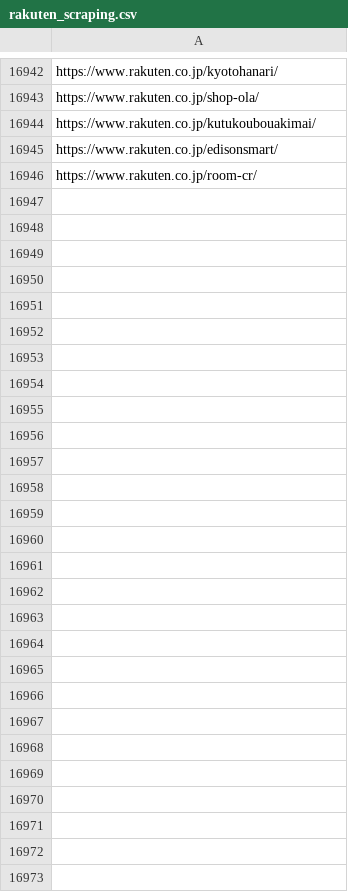
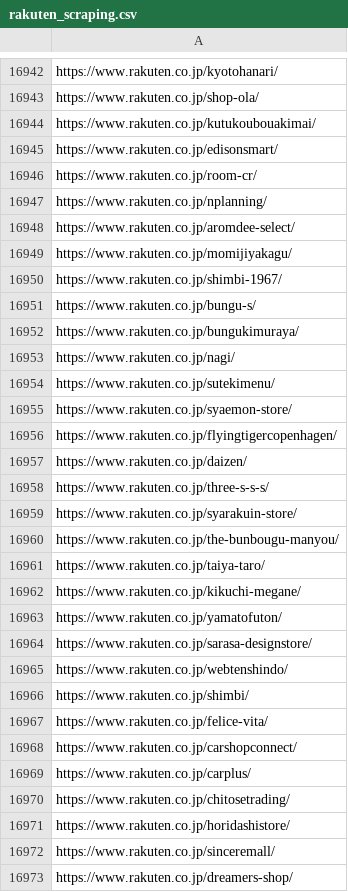
Before and after one commit to toaruman/PROLE, a CSV file: rakuten_scraping.csv, drawn as a sheet; only a part is shown, gaps mark what is left out.

```diff
--- a/rakuten_scraping.csv
+++ b/rakuten_scraping.csv
@@ -16948 +16948,28 @@ https://www.rakuten.co.jp/edisonsmart/
 https://www.rakuten.co.jp/room-cr/
+https://www.rakuten.co.jp/nplanning/
+https://www.rakuten.co.jp/aromdee-select/
+https://www.rakuten.co.jp/momijiyakagu/
+https://www.rakuten.co.jp/shimbi-1967/
+https://www.rakuten.co.jp/bungu-s/
+https://www.rakuten.co.jp/bungukimuraya/
+https://www.rakuten.co.jp/nagi/
+https://www.rakuten.co.jp/sutekimenu/
+https://www.rakuten.co.jp/syaemon-store/
+https://www.rakuten.co.jp/flyingtigercopenhagen/
+https://www.rakuten.co.jp/daizen/
+https://www.rakuten.co.jp/three-s-s-s/
+https://www.rakuten.co.jp/syarakuin-store/
+https://www.rakuten.co.jp/the-bunbougu-manyou/
+https://www.rakuten.co.jp/taiya-taro/
+https://www.rakuten.co.jp/kikuchi-megane/
+https://www.rakuten.co.jp/yamatofuton/
+https://www.rakuten.co.jp/sarasa-designstore/
+https://www.rakuten.co.jp/webtenshindo/
+https://www.rakuten.co.jp/shimbi/
+https://www.rakuten.co.jp/felice-vita/
+https://www.rakuten.co.jp/carshopconnect/
+https://www.rakuten.co.jp/carplus/
+https://www.rakuten.co.jp/chitosetrading/
+https://www.rakuten.co.jp/horidashistore/
+https://www.rakuten.co.jp/sinceremall/
+https://www.rakuten.co.jp/dreamers-shop/
```
Also changed, not shown: 1 other file.
